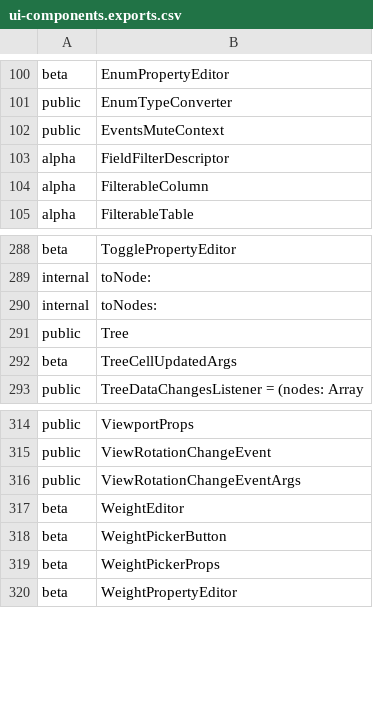
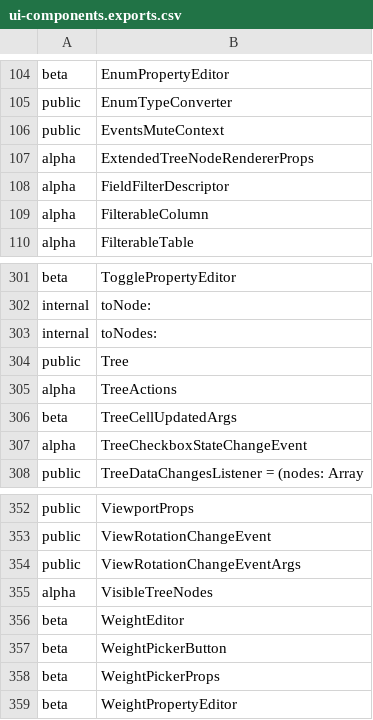
Before and after one commit to iTwin/appui, a CSV file: common/api/summary/ui-components.exports.csv, drawn as a sheet; only a part is shown, gaps mark what is left out; the diff covers the shown part only; the diff names each change by its address in the sheet, - before the commit and + after, or states it on an @@ line.

Commit message:
Merged PR 48029: Initial implementation of rewritten tree
Added initial implementation of rewritten tree - ControlledTree and supporting infrastructure. Most of the old tree functionality is implemented some missing parts:
 - Drag-selection.
 - Node highlighting
 - Cell editing
 - Unified selection
 - Filtering

Related work items: #145083

```diff
--- a/common/api/summary/ui-components.exports.csv
+++ b/common/api/summary/ui-components.exports.csv
+row 107: alpha | ExtendedTreeNodeRendererProps
+row 305: alpha | TreeActions
+row 307: alpha | TreeCheckboxStateChangeEvent
+row 355: alpha | VisibleTreeNodes
```
Also changed, not shown: 35 added rows elsewhere in this file, 45 other files.
